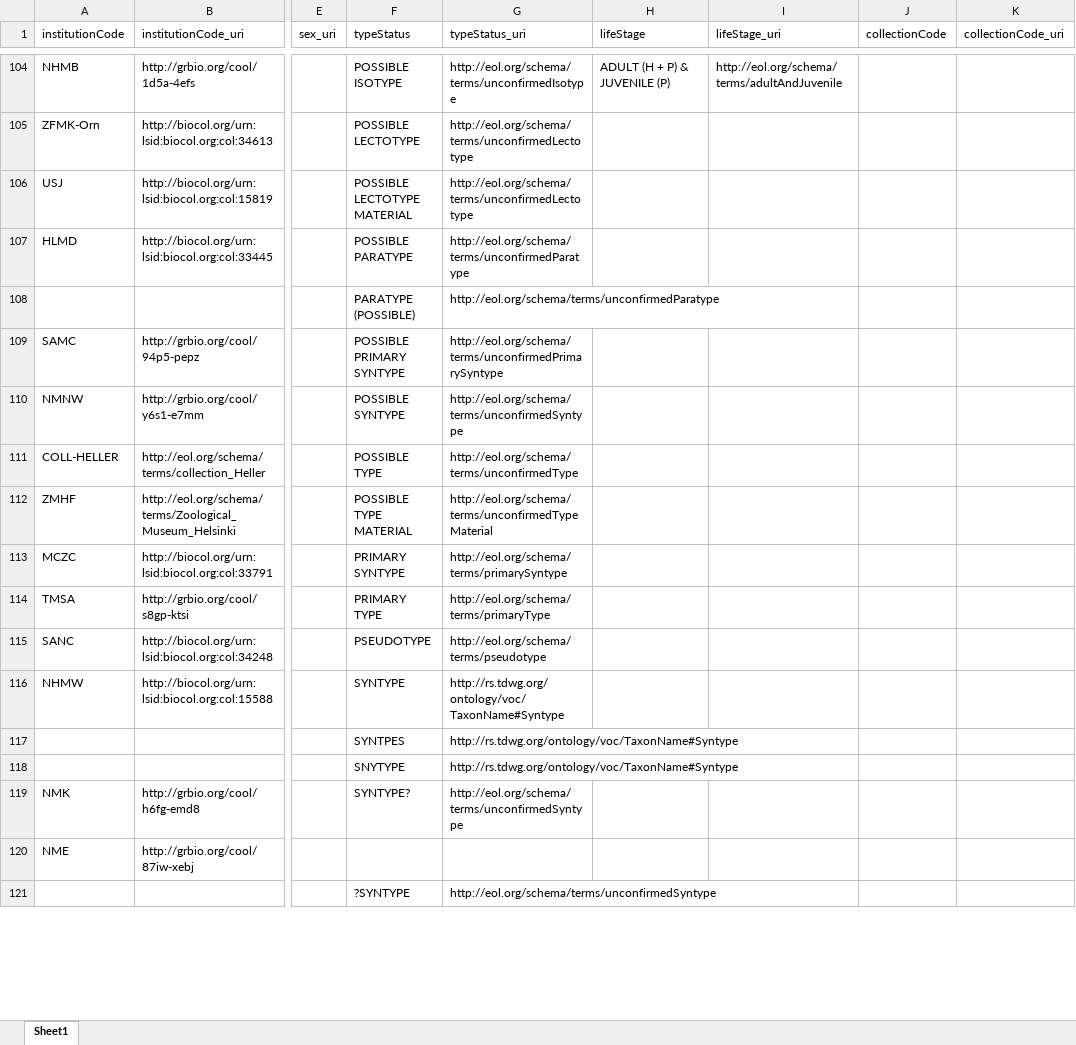
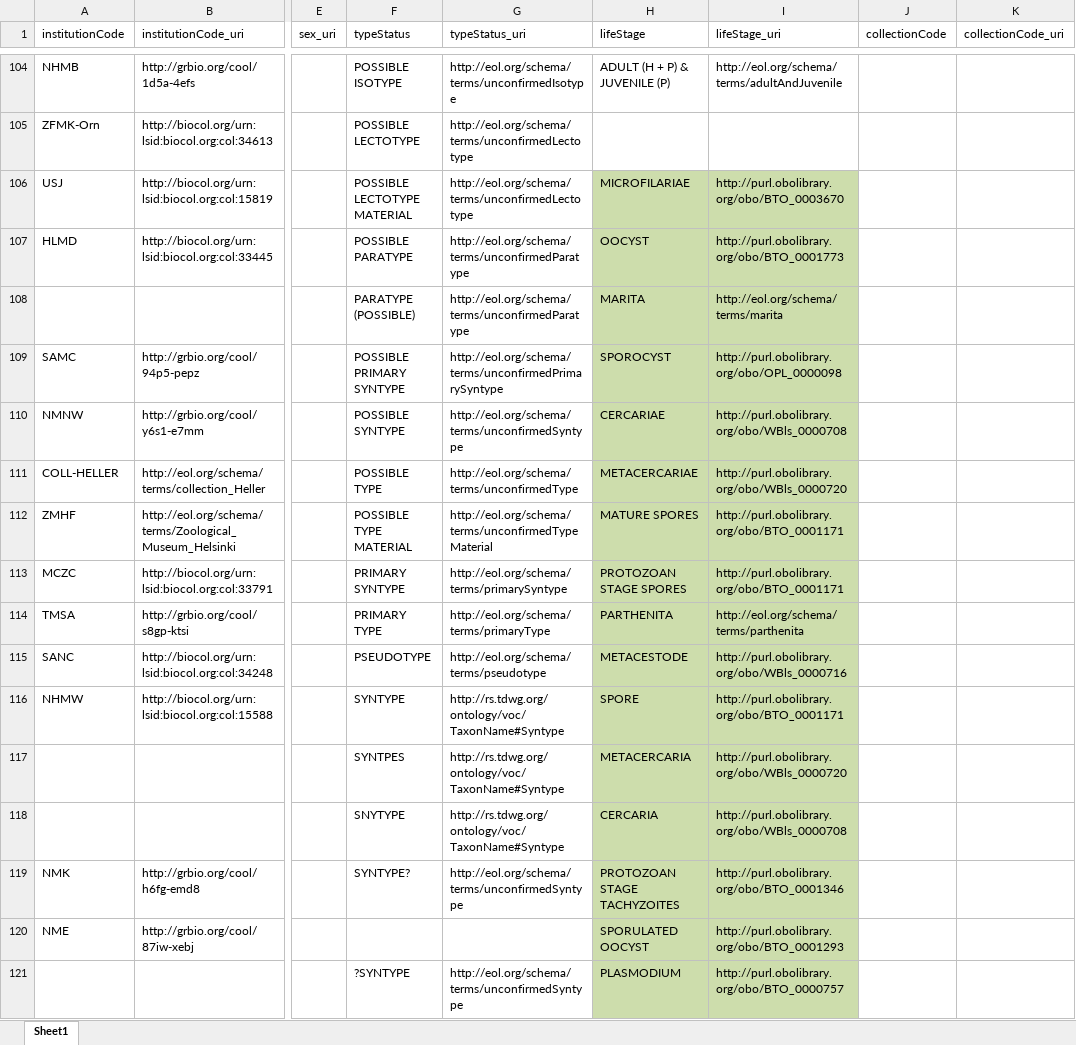
Before and after one commit to eliagbayani/EOL-connector-data-files, an Excel workbook: NMNH/type_specimen_resource/nmnh-mappings.xlsx, sheet Sheet1, drawn as a sheet; only a part is shown, gaps mark what is left out; values as stored, in another font and other column widths than the file's, no borders; the diff covers the shown part only; the diff names each change by its address in the sheet, - before the commit and + after, or states it on an @@ line.

Commit message:
NMNH term URI mappings

```diff
--- a/NMNH/type_specimen_resource/nmnh-mappings.xlsx (sheet Sheet1)
+++ b/NMNH/type_specimen_resource/nmnh-mappings.xlsx (sheet Sheet1)
-H106 (lifeStage): (empty)
+H106 (lifeStage): MICROFILARIAE
-H106:I121 fill: none
+H106:I121 fill: #CDDDAC
-I106 (lifeStage_uri): (empty)
+I106 (lifeStage_uri): http://purl.obolibrary.org/obo/BTO_0003670
-H107 (lifeStage): (empty)
+H107 (lifeStage): OOCYST
-I107 (lifeStage_uri): (empty)
+I107 (lifeStage_uri): http://purl.obolibrary.org/obo/BTO_0001773
-H108 (lifeStage): (empty)
+H108 (lifeStage): MARITA
-I108 (lifeStage_uri): (empty)
+I108 (lifeStage_uri): http://eol.org/schema/terms/marita
-H109 (lifeStage): (empty)
+H109 (lifeStage): SPOROCYST
-I109 (lifeStage_uri): (empty)
+I109 (lifeStage_uri): http://purl.obolibrary.org/obo/OPL_0000098
-H110 (lifeStage): (empty)
+H110 (lifeStage): CERCARIAE
-I110 (lifeStage_uri): (empty)
+I110 (lifeStage_uri): http://purl.obolibrary.org/obo/WBls_0000708
-H111 (lifeStage): (empty)
+H111 (lifeStage): METACERCARIAE
-I111 (lifeStage_uri): (empty)
+I111 (lifeStage_uri): http://purl.obolibrary.org/obo/WBls_0000720
-H112 (lifeStage): (empty)
+H112 (lifeStage): MATURE SPORES
-I112:I113 (lifeStage_uri): (empty)
+I112:I113 (lifeStage_uri): http://purl.obolibrary.org/obo/BTO_0001171
-H113 (lifeStage): (empty)
+H113 (lifeStage): PROTOZOAN STAGE SPORES
-H114 (lifeStage): (empty)
+H114 (lifeStage): PARTHENITA
-I114 (lifeStage_uri): (empty)
+I114 (lifeStage_uri): http://eol.org/schema/terms/parthenita
-H115 (lifeStage): (empty)
+H115 (lifeStage): METACESTODE
-I115 (lifeStage_uri): (empty)
+I115 (lifeStage_uri): http://purl.obolibrary.org/obo/WBls_0000716
-H116 (lifeStage): (empty)
+H116 (lifeStage): SPORE
-I116 (lifeStage_uri): (empty)
+I116 (lifeStage_uri): http://purl.obolibrary.org/obo/BTO_0001171
-H117 (lifeStage): (empty)
+H117 (lifeStage): METACERCARIA
-I117 (lifeStage_uri): (empty)
+I117 (lifeStage_uri): http://purl.obolibrary.org/obo/WBls_0000720
-H118 (lifeStage): (empty)
+H118 (lifeStage): CERCARIA
-I118 (lifeStage_uri): (empty)
+I118 (lifeStage_uri): http://purl.obolibrary.org/obo/WBls_0000708
-H119 (lifeStage): (empty)
+H119 (lifeStage): PROTOZOAN STAGE TACHYZOITES
-I119 (lifeStage_uri): (empty)
+I119 (lifeStage_uri): http://purl.obolibrary.org/obo/BTO_0001346
-H120 (lifeStage): (empty)
+H120 (lifeStage): SPORULATED OOCYST
-I120 (lifeStage_uri): (empty)
+I120 (lifeStage_uri): http://purl.obolibrary.org/obo/BTO_0001293
-H121 (lifeStage): (empty)
+H121 (lifeStage): PLASMODIUM
-I121 (lifeStage_uri): (empty)
+I121 (lifeStage_uri): http://purl.obolibrary.org/obo/BTO_0000757
```
Also changed, not shown: 102 edited cells and cell formats elsewhere in this sheet, 1 other file.
